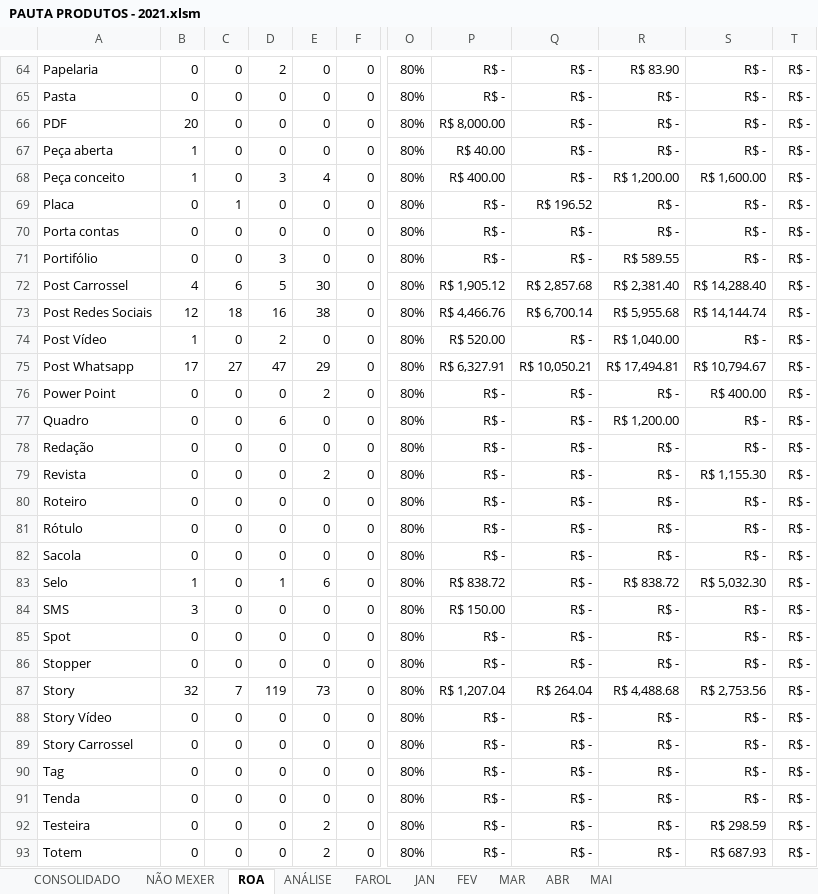
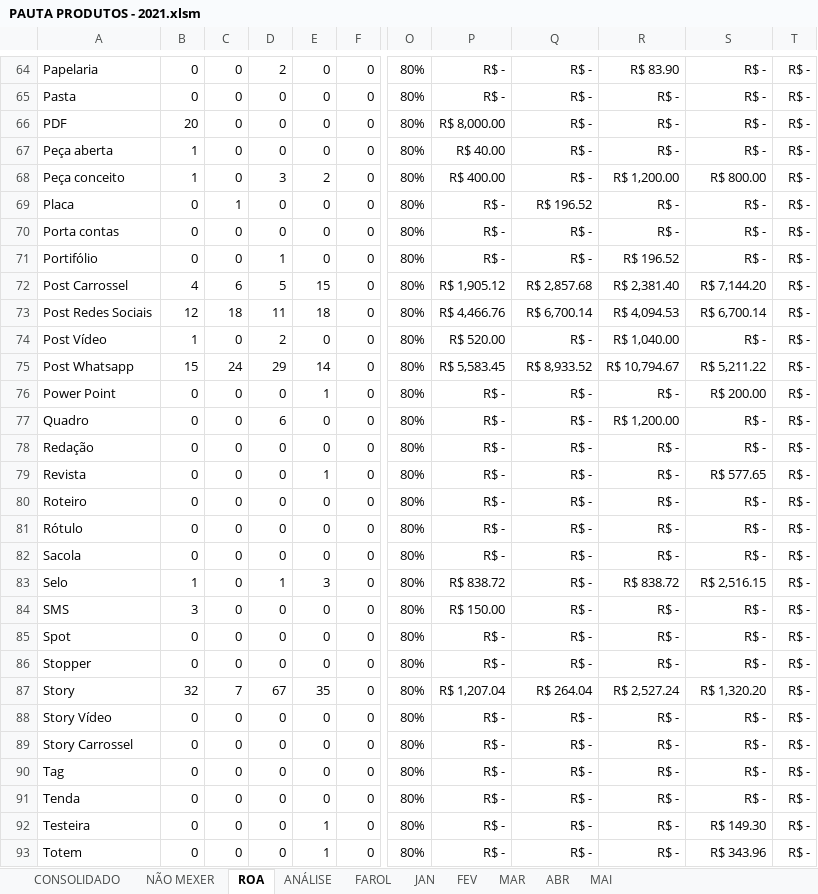
Before and after one commit to uni-marketing/Repository, an Excel workbook: PAUTA PRODUTOS - 2021.xlsm, sheet ROA, drawn as a sheet; only a part is shown, gaps mark what is left out; values as stored, in another font and other column widths than the file's, no borders; conditional formats not drawn; the diff covers the shown part only; the diff names each change by its address in the sheet, - before the commit and + after, or states it on an @@ line.

```diff
--- a/PAUTA PRODUTOS - 2021.xlsm (sheet ROA)
+++ b/PAUTA PRODUTOS - 2021.xlsm (sheet ROA)
-E68: 4
+E68: 2
-S68: R$ 1,600.00
+S68: R$ 800.00
-D71: 3
+D71: 1
-R71: R$ 589.55
+R71: R$ 196.52
-E72: 30
+E72: 15
-S72: R$ 14,288.40
+S72: R$ 7,144.20
-D73: 16
+D73: 11
-E73: 38
+E73: 18
-R73: R$ 5,955.68
+R73: R$ 4,094.53
-S73: R$ 14,144.74
+S73: R$ 6,700.14
-B75: 17
+B75: 15
-C75: 27
+C75: 24
-D75: 47
+D75: 29
-E75: 29
+E75: 14
-P75: R$ 6,327.91
+P75: R$ 5,583.45
-Q75: R$ 10,050.21
+Q75: R$ 8,933.52
-R75: R$ 17,494.81
+R75: R$ 10,794.67
-S75: R$ 10,794.67
+S75: R$ 5,211.22
-E76: 2
+E76: 1
-S76: R$ 400.00
+S76: R$ 200.00
-E79: 2
+E79: 1
-S79: R$ 1,155.30
+S79: R$ 577.65
-E83: 6
+E83: 3
-S83: R$ 5,032.30
+S83: R$ 2,516.15
-D87: 119
+D87: 67
-E87: 73
+E87: 35
-R87: R$ 4,488.68
+R87: R$ 2,527.24
-S87: R$ 2,753.56
+S87: R$ 1,320.20
-E92:E93: 2
+E92:E93: 1
-S92: R$ 298.59
+S92: R$ 149.30
-S93: R$ 687.93
+S93: R$ 343.96
```
Also changed, not shown: 84 edited cells elsewhere in this sheet, sheet CONSOLIDADO, sheet ANÁLISE, sheet FAROL.
